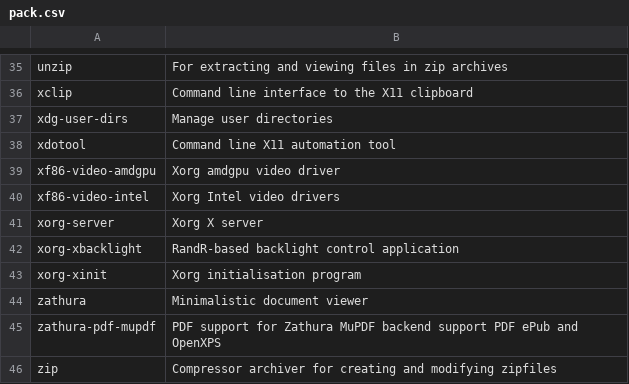
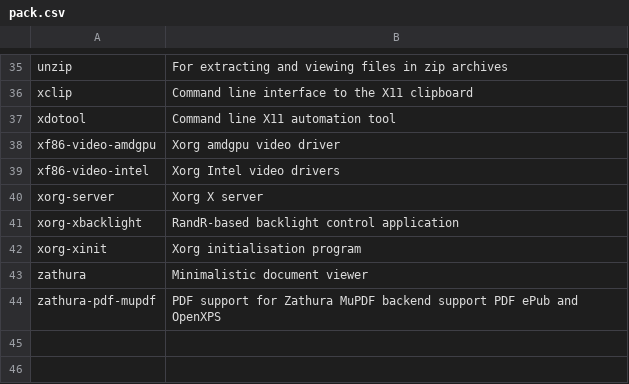
Before and after one commit to fhpraw/awsm, a CSV file: pack.csv, drawn as a sheet; only a part is shown, gaps mark what is left out; the diff names each change by its address in the sheet, - before the commit and + after, or states it on an @@ line.

Commit message:
Update pack.csv

```diff
--- a/pack.csv
+++ b/pack.csv
-row 37: xdg-user-dirs | Manage user directories
-row 46: zip | Compressor archiver for creating and modifying zipfiles
```
